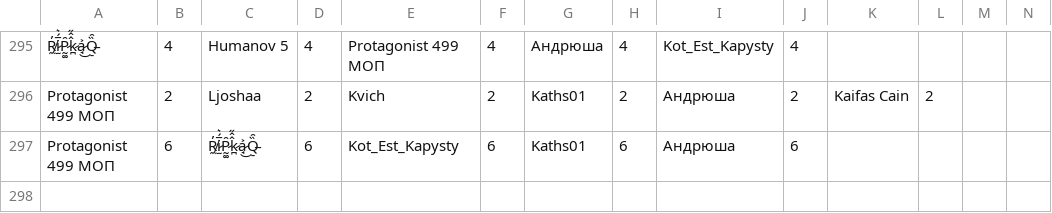
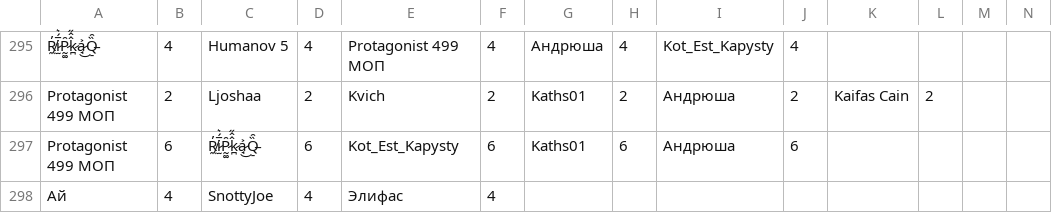
Before and after one commit to zzzRobottzzz/dnd-stats, a CSV file: stats.csv, drawn as a sheet; only a part is shown, gaps mark what is left out; rows hold the shown columns only; the diff names each change by its address in the sheet, - before the commit and + after, or states it on an @@ line.

Commit message:
Update statistics

```diff
--- a/stats.csv
+++ b/stats.csv
+row 298: Ай | 4 | SnottyJoe | 4 | Элифас | 4
```
